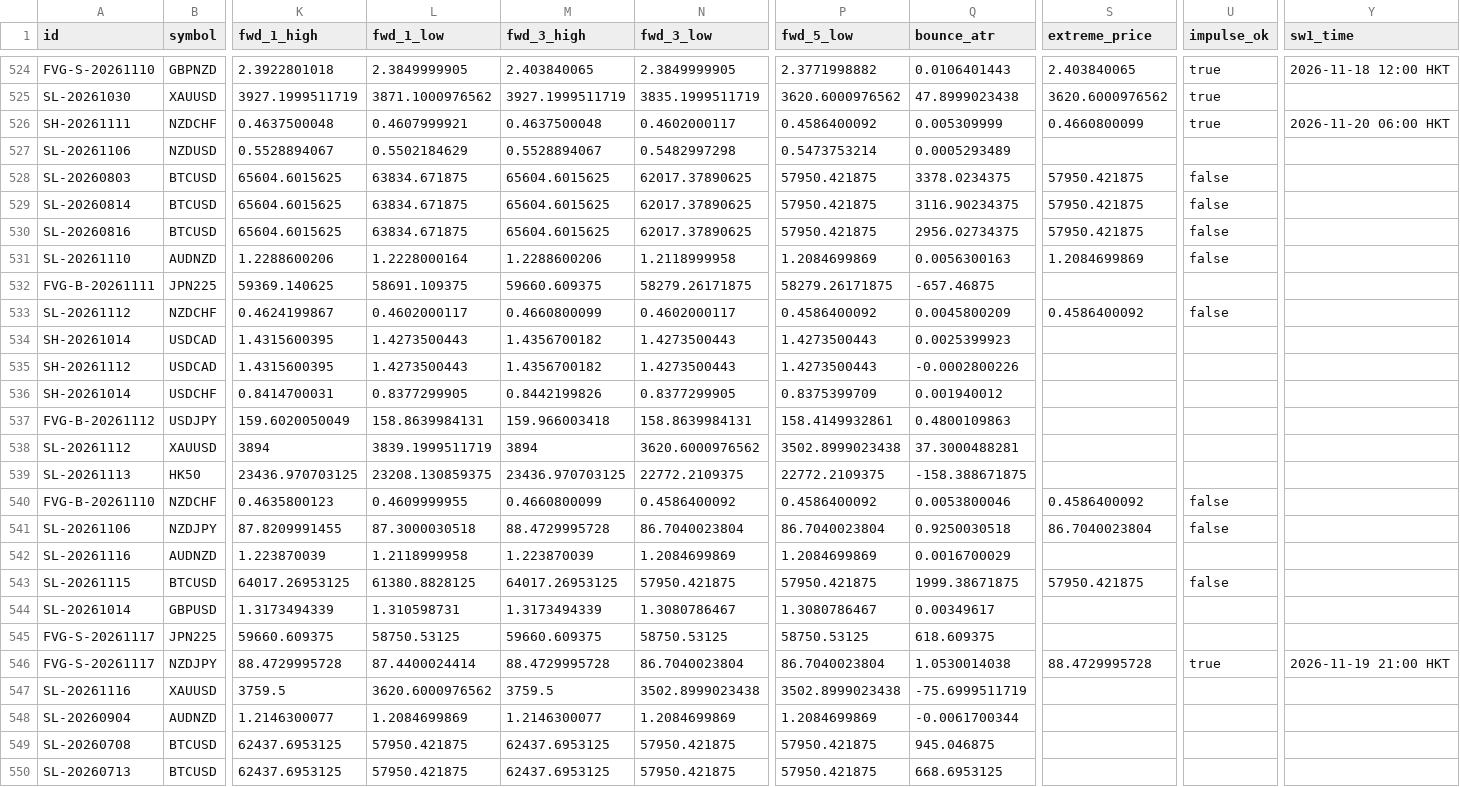
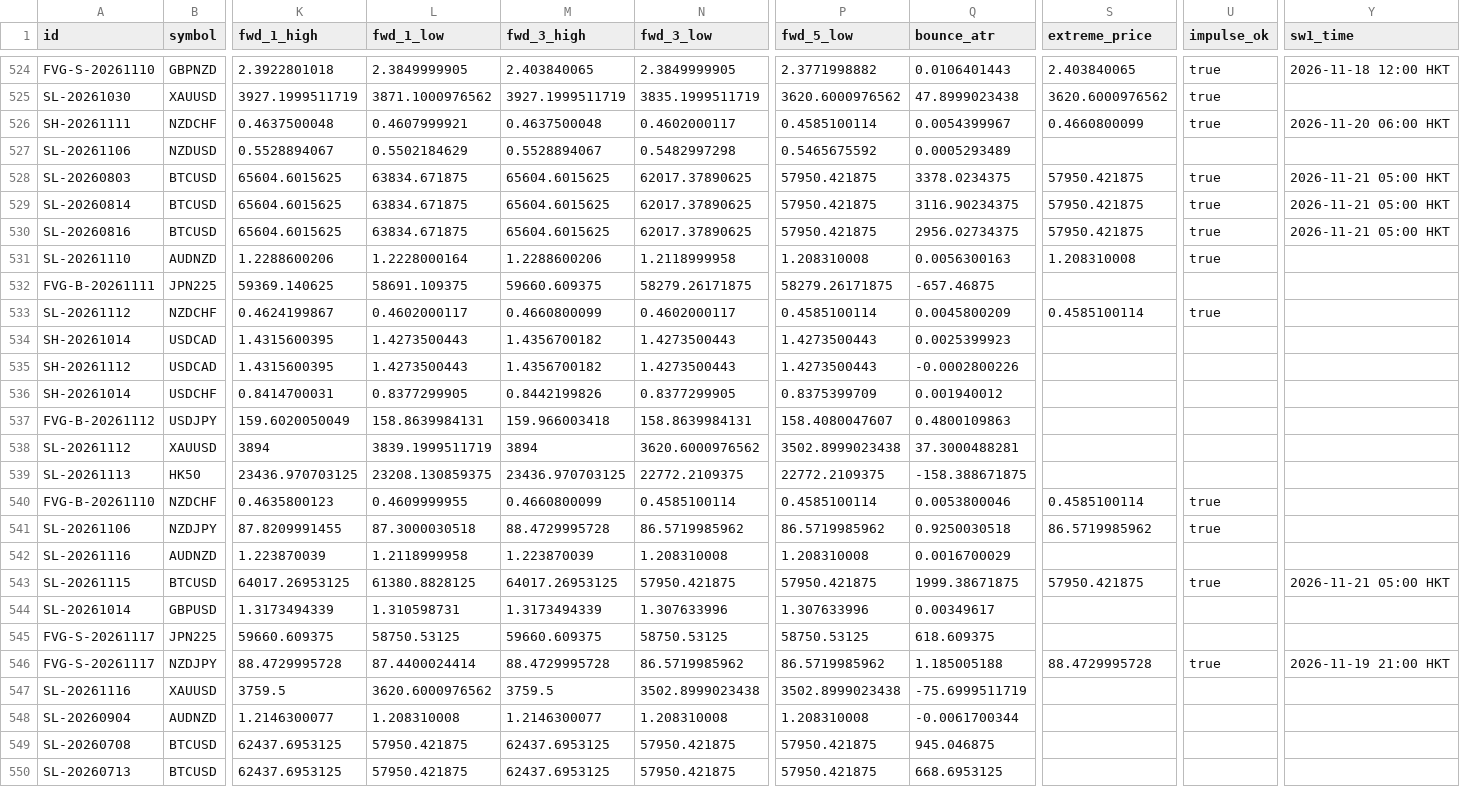
Before and after one commit to keenewong-ai/xauusd-bounce-live, a CSV file: data_hist.csv, drawn as a sheet; only a part is shown, gaps mark what is left out; the diff covers the shown part only; the diff names each change by its address in the sheet, - before the commit and + after, or states it on an @@ line.

```diff
--- a/data_hist.csv
+++ b/data_hist.csv
-P526 (fwd_5_low): 0.4586400092
+P526 (fwd_5_low): 0.4585100114
-Q526 (bounce_atr): 0.005309999
+Q526 (bounce_atr): 0.0054399967
-P527 (fwd_5_low): 0.5473753214
+P527 (fwd_5_low): 0.5465675592
-U528:U531 (impulse_ok): false
+U528:U531 (impulse_ok): true
-Y528:Y530 (sw1_time): (empty)
+Y528:Y530 (sw1_time): 2026-11-21 05:00 HKT
-P531 (fwd_5_low): 1.2084699869
+P531 (fwd_5_low): 1.208310008
-S531 (extreme_price): 1.2084699869
+S531 (extreme_price): 1.208310008
-P533 (fwd_5_low): 0.4586400092
+P533 (fwd_5_low): 0.4585100114
-S533 (extreme_price): 0.4586400092
+S533 (extreme_price): 0.4585100114
-U533 (impulse_ok): false
+U533 (impulse_ok): true
-P537 (fwd_5_low): 158.4149932861
+P537 (fwd_5_low): 158.4080047607
-N540 (fwd_3_low): 0.4586400092
+N540 (fwd_3_low): 0.4585100114
-P540 (fwd_5_low): 0.4586400092
+P540 (fwd_5_low): 0.4585100114
-S540 (extreme_price): 0.4586400092
+S540 (extreme_price): 0.4585100114
-U540:U541 (impulse_ok): false
+U540:U541 (impulse_ok): true
-N541 (fwd_3_low): 86.7040023804
+N541 (fwd_3_low): 86.5719985962
-P541 (fwd_5_low): 86.7040023804
+P541 (fwd_5_low): 86.5719985962
-S541 (extreme_price): 86.7040023804
+S541 (extreme_price): 86.5719985962
-N542 (fwd_3_low): 1.2084699869
+N542 (fwd_3_low): 1.208310008
-P542 (fwd_5_low): 1.2084699869
+P542 (fwd_5_low): 1.208310008
-U543 (impulse_ok): false
+U543 (impulse_ok): true
-Y543 (sw1_time): (empty)
+Y543 (sw1_time): 2026-11-21 05:00 HKT
-N544 (fwd_3_low): 1.3080786467
+N544 (fwd_3_low): 1.307633996
-P544 (fwd_5_low): 1.3080786467
+P544 (fwd_5_low): 1.307633996
-N546 (fwd_3_low): 86.7040023804
+N546 (fwd_3_low): 86.5719985962
-P546 (fwd_5_low): 86.7040023804
+P546 (fwd_5_low): 86.5719985962
-Q546 (bounce_atr): 1.0530014038
+Q546 (bounce_atr): 1.185005188
-L548 (fwd_1_low): 1.2084699869
+L548 (fwd_1_low): 1.208310008
-N548 (fwd_3_low): 1.2084699869
+N548 (fwd_3_low): 1.208310008
-P548 (fwd_5_low): 1.2084699869
+P548 (fwd_5_low): 1.208310008
```
Also changed, not shown: 2 added rows and 12 edited cells elsewhere in this file, data_levels.csv, 2 other files.
